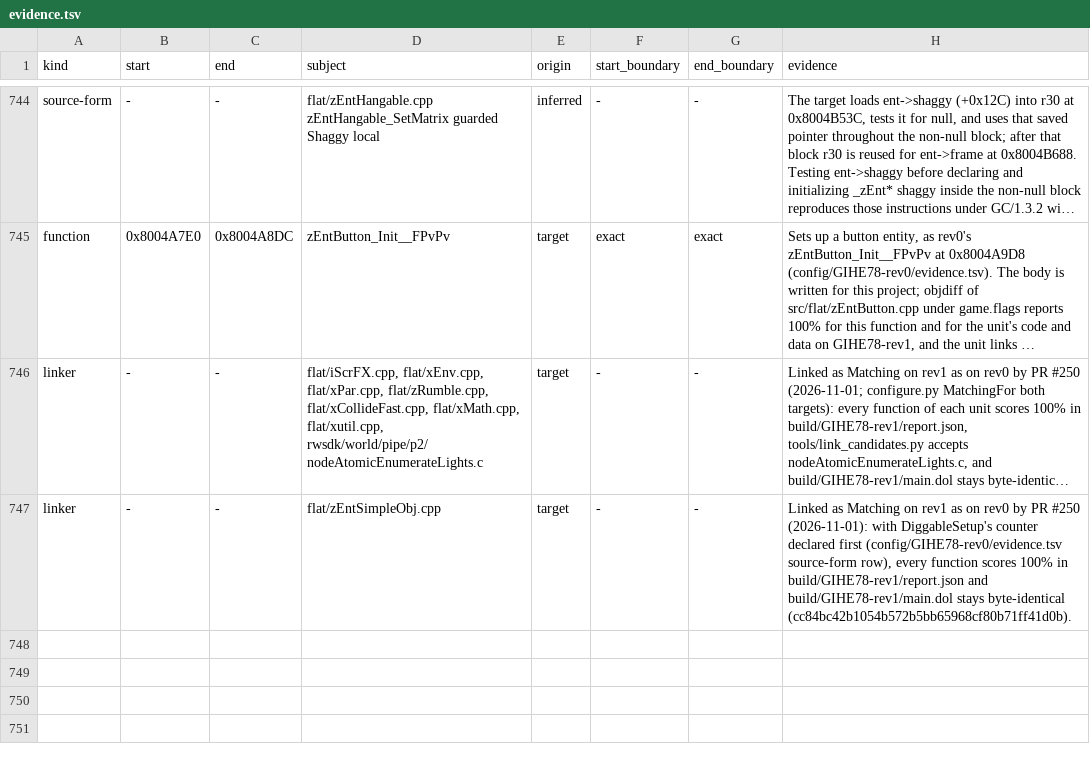
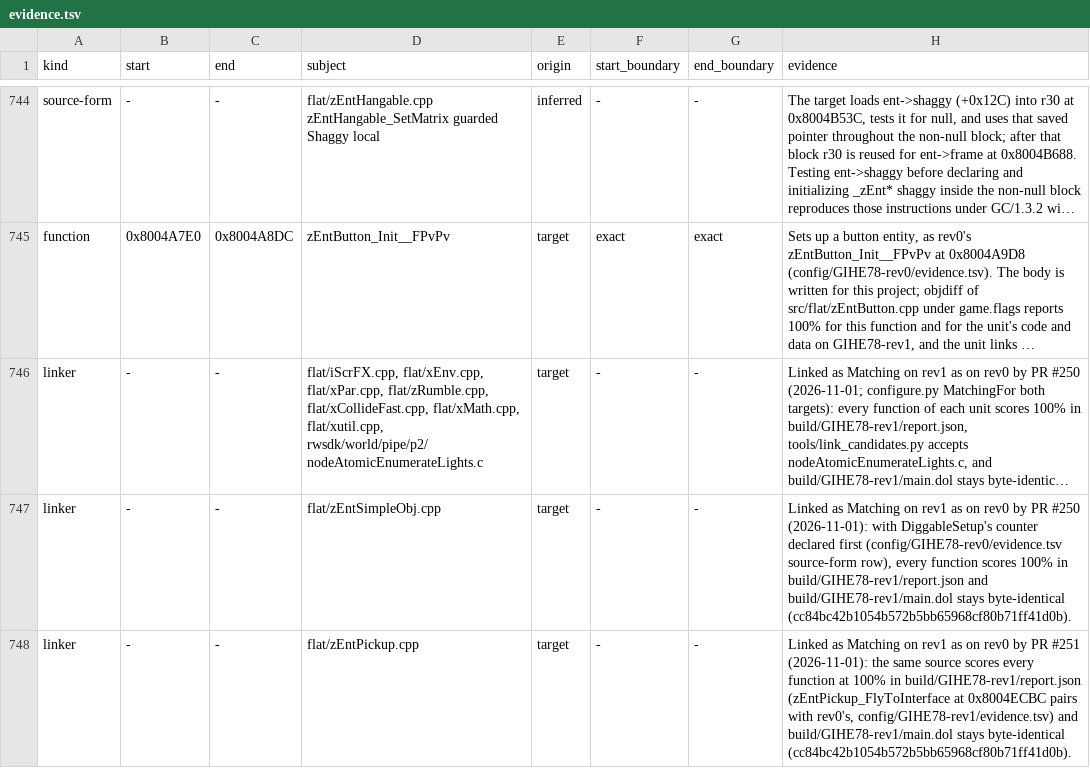
Before and after one commit to mitsevox/n100f, a TSV file: config/GIHE78-rev1/evidence.tsv, drawn as a sheet; only a part is shown, gaps mark what is left out; long unchanged cells end in …; the diff names each change by its address in the sheet, - before the commit and + after, or states it on an @@ line.

```diff
--- a/config/GIHE78-rev1/evidence.tsv
+++ b/config/GIHE78-rev1/evidence.tsv
+row 748: linker | - | - | flat/zEntPickup.cpp | target | - | - | Linked as Matching on rev1 as on rev0 by PR #251 (2026-11-01): the same source scores every function at 100% in build/GIHE78-rev1/report.json (zEntPickup_FlyToInterface at 0x8004ECBC pairs with rev0's, config/GIHE78-rev1/evidence.tsv) and build/GIHE78-rev1/main.dol stays byte-identical (cc84bc42b1054b572b5bb65968cf80b71ff41d0b).
```
Also changed, not shown: 3 other files.
